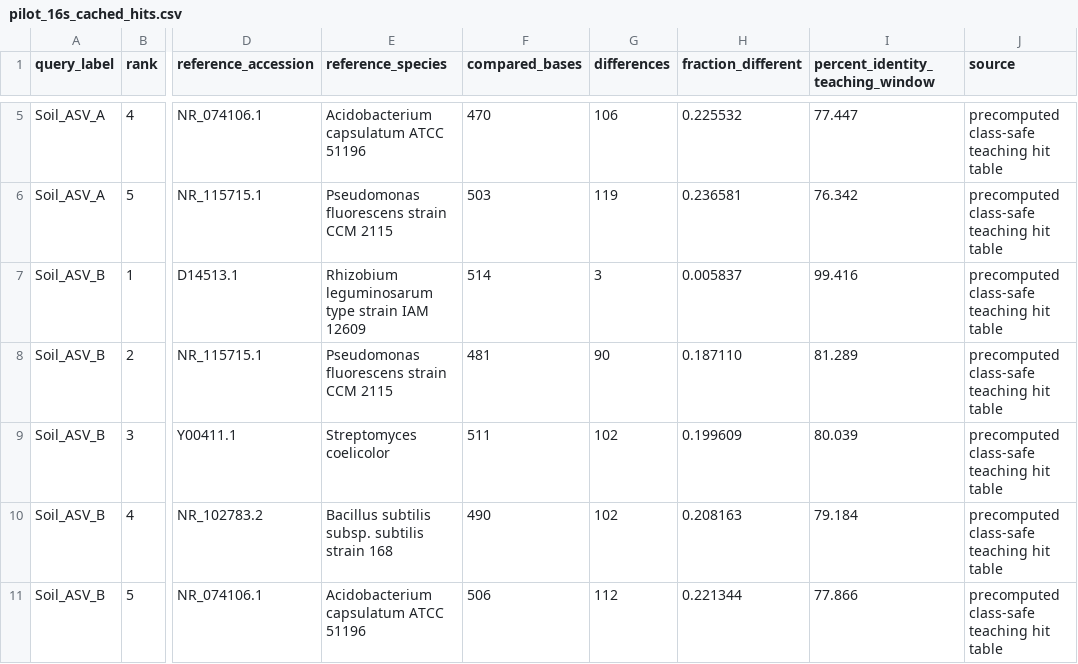
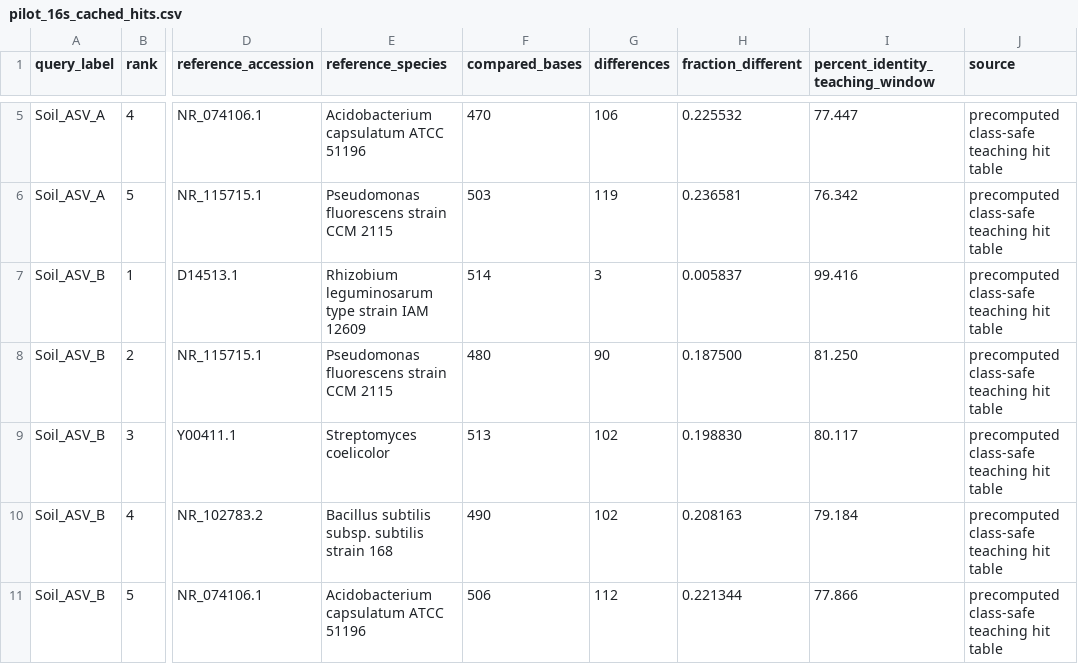
Before and after one commit to Keshavkant02/Phylo-project, a CSV file: soil_16s_class_cache/pilot_16s_cached_hits.csv, drawn as a sheet; only a part is shown, gaps mark what is left out; the diff names each change by its address in the sheet, - before the commit and + after, or states it on an @@ line.

```diff
--- a/soil_16s_class_cache/pilot_16s_cached_hits.csv
+++ b/soil_16s_class_cache/pilot_16s_cached_hits.csv
-F8 (compared_bases): 481
+F8 (compared_bases): 480
-H8 (fraction_different): 0.187110
+H8 (fraction_different): 0.187500
-I8 (percent_identity_teaching_window): 81.289
+I8 (percent_identity_teaching_window): 81.250
-F9 (compared_bases): 511
+F9 (compared_bases): 513
-H9 (fraction_different): 0.199609
+H9 (fraction_different): 0.198830
-I9 (percent_identity_teaching_window): 80.039
+I9 (percent_identity_teaching_window): 80.117
```
Also changed, not shown: soil_microbiome_16s_outputs/soil_16s_closest_reference_report.csv, soil_microbiome_16s_outputs/soil_16s_distance_matrix.csv, 10 other files.
